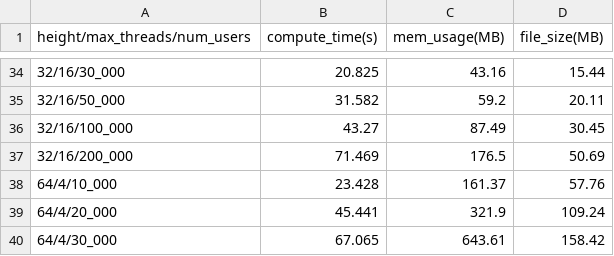
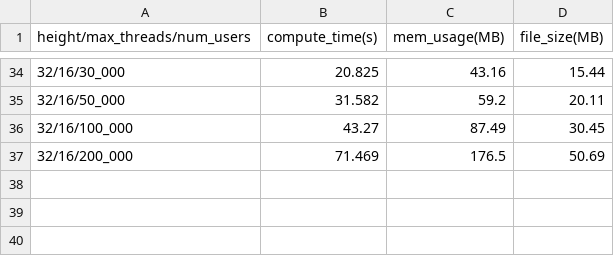
Before and after one commit to MystenLabs/dapol, a CSV file: benches/bench_data.csv, drawn as a sheet; only a part is shown, gaps mark what is left out.

```diff
--- a/benches/bench_data.csv
+++ b/benches/bench_data.csv
@@ -37,4 +37 @@ height/max_threads/num_users,compute_time(s),mem_usage(MB),file_size(MB)
 32/16/200_000,71.469,176.5,50.69
-64/4/10_000,23.428,161.37,57.76
-64/4/20_000,45.441,321.9,109.24
-64/4/30_000,67.065,643.61,158.42
```
Also changed, not shown: 1 other file.
